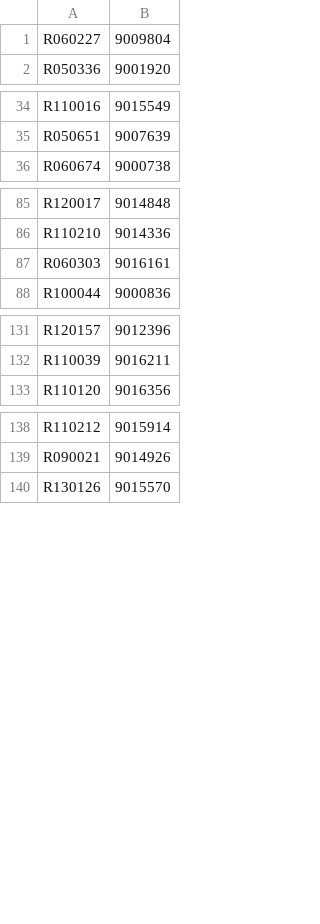
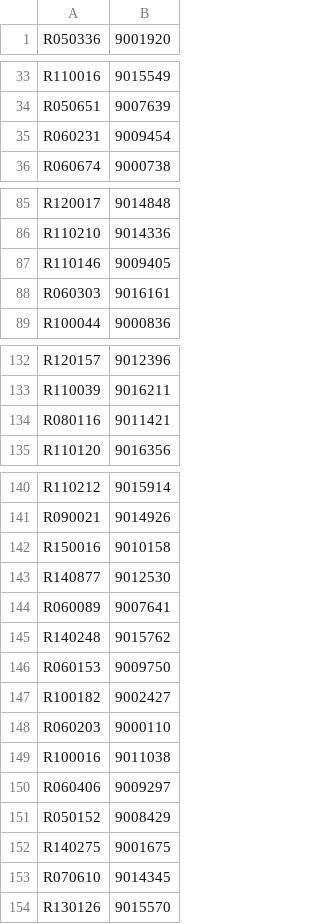
Before and after one commit to mathefab/rod_factory, a CSV file: export.csv, drawn as a sheet; only a part is shown, gaps mark what is left out.

```diff
--- a/export.csv
+++ b/export.csv
@@ -1,2 +1 @@
-R060227;9009804
 R050336;9001920
@@ -35,2 +34,3 @@ R110016;9015549
 R050651;9007639
+R060231;9009454
 R060674;9000738
@@ -86,2 +86,3 @@ R120017;9014848
 R110210;9014336
+R110146;9009405
 R060303;9016161
@@ -132,2 +133,3 @@ R120157;9012396
 R110039;9016211
+R080116;9011421
 R110120;9016356
@@ -139,2 +141,14 @@ R110212;9015914
 R090021;9014926
+R150016;9010158
+R140877;9012530
+R060089;9007641
+R140248;9015762
+R060153;9009750
+R100182;9002427
+R060203;9000110
+R100016;9011038
+R060406;9009297
+R050152;9008429
+R140275;9001675
+R070610;9014345
 R130126;9015570
```
Also changed, not shown: 1 other file.
